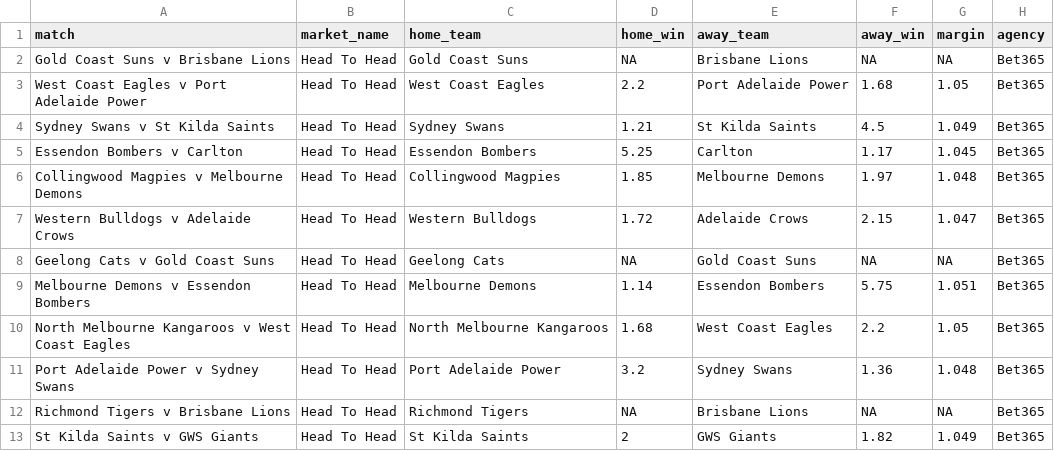
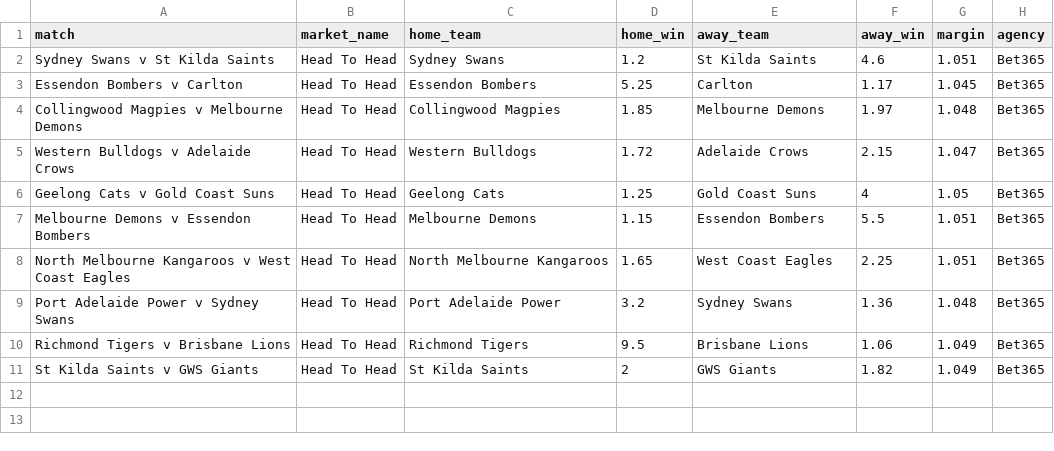
Before and after one commit to jamesbrown1417/AFL, a CSV file: Data/scraped_odds/bet365_h2h.csv, drawn as a sheet.

```diff
--- a/Data/scraped_odds/bet365_h2h.csv
+++ b/Data/scraped_odds/bet365_h2h.csv
@@ -1,5 +1,3 @@
 match,market_name,home_team,home_win,away_team,away_win,margin,agency
-Gold Coast Suns v Brisbane Lions,Head To Head,Gold Coast Suns,NA,Brisbane Lions,NA,NA,Bet365
-West Coast Eagles v Port Adelaide Power,Head To Head,West Coast Eagles,2.2,Port Adelaide Power,1.68,1.05,Bet365
-Sydney Swans v St Kilda Saints,Head To Head,Sydney Swans,1.21,St Kilda Saints,4.5,1.049,Bet365
+Sydney Swans v St Kilda Saints,Head To Head,Sydney Swans,1.2,St Kilda Saints,4.6,1.051,Bet365
 Essendon Bombers v Carlton,Head To Head,Essendon Bombers,5.25,Carlton,1.17,1.045,Bet365
@@ -7,7 +5,7 @@ Collingwood Magpies v Melbourne Demons,Head To Head,Collingwood Magpies,1.85,Mel
 Western Bulldogs v Adelaide Crows,Head To Head,Western Bulldogs,1.72,Adelaide Crows,2.15,1.047,Bet365
-Geelong Cats v Gold Coast Suns,Head To Head,Geelong Cats,NA,Gold Coast Suns,NA,NA,Bet365
-Melbourne Demons v Essendon Bombers,Head To Head,Melbourne Demons,1.14,Essendon Bombers,5.75,1.051,Bet365
-North Melbourne Kangaroos v West Coast Eagles,Head To Head,North Melbourne Kangaroos,1.68,West Coast Eagles,2.2,1.05,Bet365
+Geelong Cats v Gold Coast Suns,Head To Head,Geelong Cats,1.25,Gold Coast Suns,4,1.05,Bet365
+Melbourne Demons v Essendon Bombers,Head To Head,Melbourne Demons,1.15,Essendon Bombers,5.5,1.051,Bet365
+North Melbourne Kangaroos v West Coast Eagles,Head To Head,North Melbourne Kangaroos,1.65,West Coast Eagles,2.25,1.051,Bet365
 Port Adelaide Power v Sydney Swans,Head To Head,Port Adelaide Power,3.2,Sydney Swans,1.36,1.048,Bet365
-Richmond Tigers v Brisbane Lions,Head To Head,Richmond Tigers,NA,Brisbane Lions,NA,NA,Bet365
+Richmond Tigers v Brisbane Lions,Head To Head,Richmond Tigers,9.5,Brisbane Lions,1.06,1.049,Bet365
 St Kilda Saints v GWS Giants,Head To Head,St Kilda Saints,2,GWS Giants,1.82,1.049,Bet365
```
Also changed, not shown: Data/scraped_odds/sportsbet_player_hitouts.csv, Data/scraped_odds/tab_line.csv, 40 other files.
